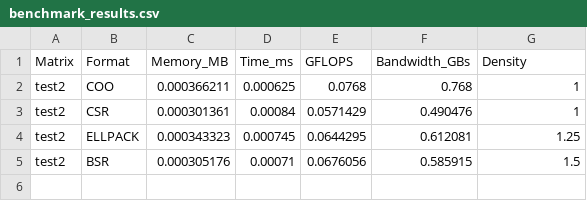
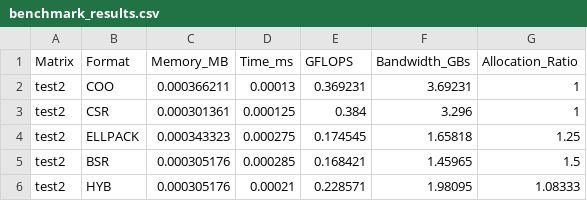
Before and after one commit to Alessiia19/Sparse-Matrix-project, a CSV file: benchmark_results.csv, drawn as a sheet.

Commit message:
HYB format added

```diff
--- a/benchmark_results.csv
+++ b/benchmark_results.csv
@@ -1,5 +1,6 @@
-Matrix,Format,Memory_MB,Time_ms,GFLOPS,Bandwidth_GBs,Density
-test2,COO,0.000366211,0.000625,0.0768,0.768,1
-test2,CSR,0.000301361,0.00084,0.0571429,0.490476,1
-test2,ELLPACK,0.000343323,0.000745,0.0644295,0.612081,1.25
-test2,BSR,0.000305176,0.00071,0.0676056,0.585915,1.5
+Matrix,Format,Memory_MB,Time_ms,GFLOPS,Bandwidth_GBs,Allocation_Ratio
+test2,COO,0.000366211,0.00013,0.369231,3.69231,1
+test2,CSR,0.000301361,0.000125,0.384,3.296,1
+test2,ELLPACK,0.000343323,0.000275,0.174545,1.65818,1.25
+test2,BSR,0.000305176,0.000285,0.168421,1.45965,1.5
+test2,HYB,0.000305176,0.00021,0.228571,1.98095,1.08333
```
Also changed, not shown: 17 other files.
